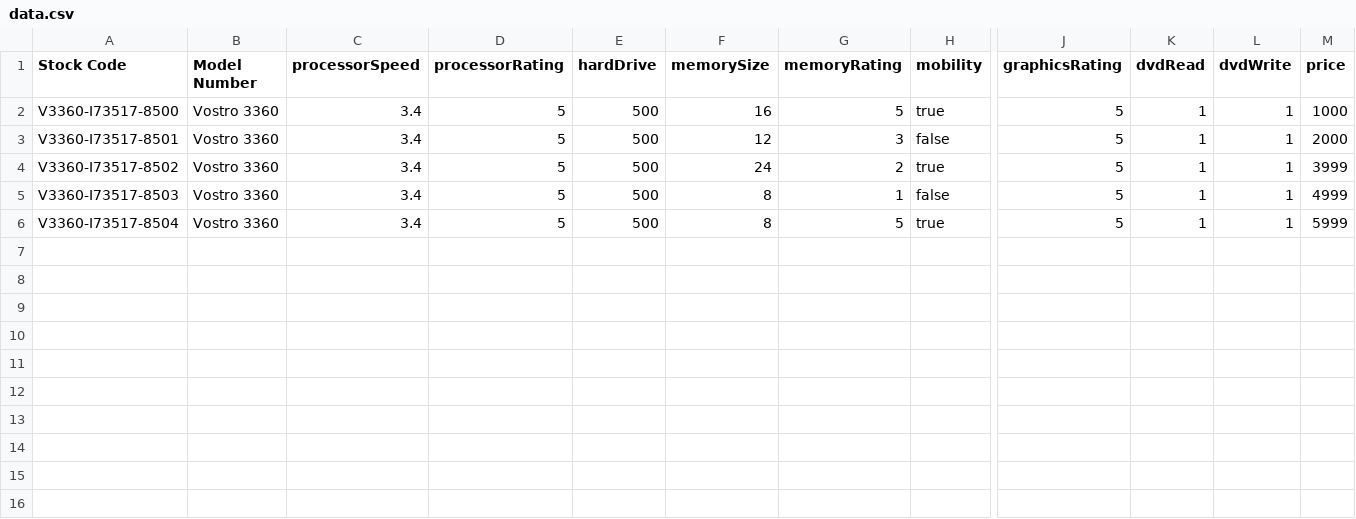
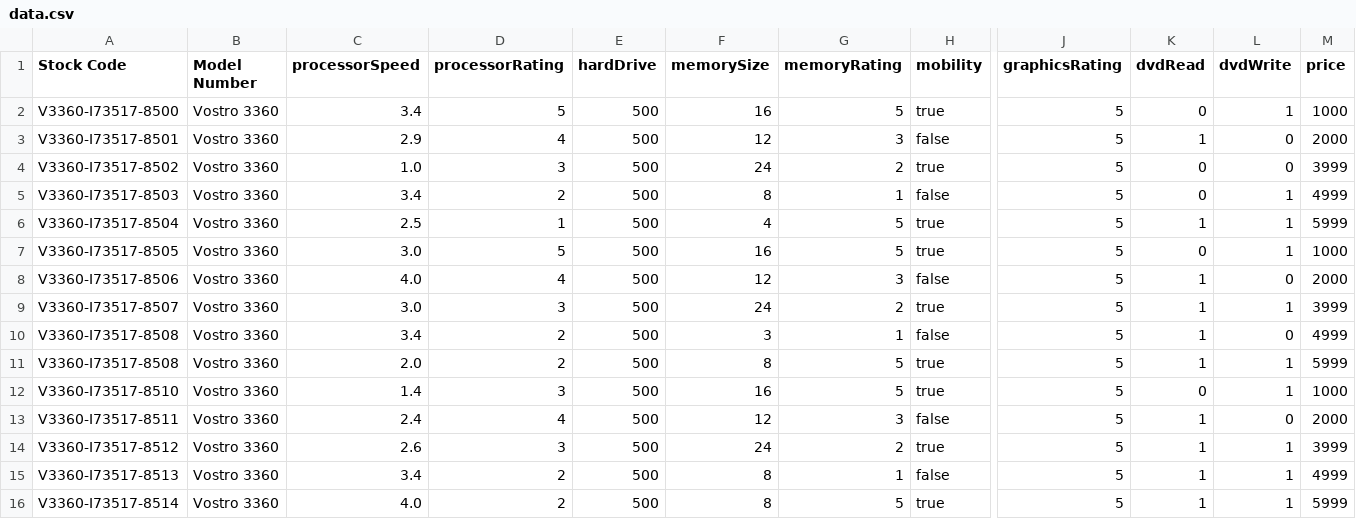
Before and after one commit to p3tdog/eshub, a CSV file: data.csv, drawn as a sheet; only a part is shown, gaps mark what is left out; rows hold the shown columns only; the diff names each change by its address in the sheet, - before the commit and + after, or states it on an @@ line.

```diff
--- a/data.csv
+++ b/data.csv
-K2 (dvdRead): 1
+K2 (dvdRead): 0
-C3 (processorSpeed): 3.4
+C3 (processorSpeed): 2.9
-D3 (processorRating): 5
+D3 (processorRating): 4
-L3:L4 (dvdWrite): 1
+L3:L4 (dvdWrite): 0
-C4 (processorSpeed): 3.4
+C4 (processorSpeed): 1.0
-D4 (processorRating): 5
+D4 (processorRating): 3
-K4:K5 (dvdRead): 1
+K4:K5 (dvdRead): 0
-D5 (processorRating): 5
+D5 (processorRating): 2
-C6 (processorSpeed): 3.4
+C6 (processorSpeed): 2.5
-D6 (processorRating): 5
+D6 (processorRating): 1
-F6 (memorySize): 8
+F6 (memorySize): 4
+row 7: V3360-I73517-8505 | Vostro 3360 | 3.0 | 5 | 500 | 16 | 5 | true | 5 | 0 | 1 | 1000
+row 8: V3360-I73517-8506 | Vostro 3360 | 4.0 | 4 | 500 | 12 | 3 | false | 5 | 1 | 0 | 2000
+row 9: V3360-I73517-8507 | Vostro 3360 | 3.0 | 3 | 500 | 24 | 2 | true | 5 | 1 | 1 | 3999
+row 10: V3360-I73517-8508 | Vostro 3360 | 3.4 | 2 | 500 | 3 | 1 | false | 5 | 1 | 0 | 4999
+row 11: V3360-I73517-8508 | Vostro 3360 | 2.0 | 2 | 500 | 8 | 5 | true | 5 | 1 | 1 | 5999
+row 12: V3360-I73517-8510 | Vostro 3360 | 1.4 | 3 | 500 | 16 | 5 | true | 5 | 0 | 1 | 1000
+row 13: V3360-I73517-8511 | Vostro 3360 | 2.4 | 4 | 500 | 12 | 3 | false | 5 | 1 | 0 | 2000
+row 14: V3360-I73517-8512 | Vostro 3360 | 2.6 | 3 | 500 | 24 | 2 | true | 5 | 1 | 1 | 3999
+row 15: V3360-I73517-8513 | Vostro 3360 | 3.4 | 2 | 500 | 8 | 1 | false | 5 | 1 | 1 | 4999
+row 16: V3360-I73517-8514 | Vostro 3360 | 4.0 | 2 | 500 | 8 | 5 | true | 5 | 1 | 1 | 5999
```
Also changed, not shown: 5 other files.
